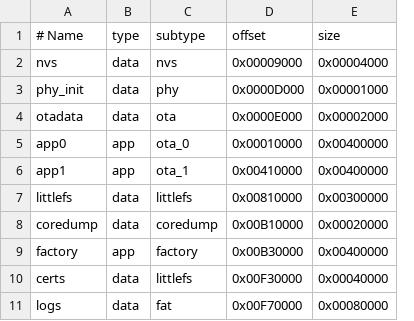
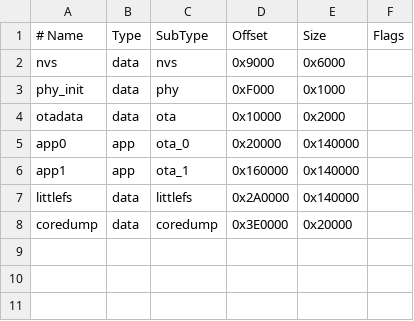
Before and after one commit to AntonioJRBrito/Empty, a CSV file: partitions.csv, drawn as a sheet; removed rows and columns are numbered as before the commit, all else as after; the diff names each change by its address in the sheet, - before the commit and + after, or states it on an @@ line.

```diff
--- a/partitions.csv
+++ b/partitions.csv
-column D (offset), rows 2-8: 0x00009000 | 0x0000D000 | 0x0000E000 | 0x00010000 | 0x00410000 | 0x00810000 | 0x00B10000
-column E (size), rows 2-8: 0x00004000 | 0x00001000 | 0x00002000 | 0x00400000 | 0x00400000 | 0x00300000 | 0x00020000
+column D (Offset), rows 2-8: 0x9000 | 0xF000 | 0x10000 | 0x20000 | 0x160000 | 0x2A0000 | 0x3E0000
+column E (Size), rows 2-8: 0x6000 | 0x1000 | 0x2000 | 0x140000 | 0x140000 | 0x140000 | 0x20000
+column F (Flags), empty
-B1: type
+B1: Type
-C1: subtype
+C1: SubType
-row 9: factory | app | factory | 0x00B30000 | 0x00400000
-row 10: certs | data | littlefs | 0x00F30000 | 0x00040000
-row 11: logs | data | fat | 0x00F70000 | 0x00080000
```
Also changed, not shown: 19 other files.
